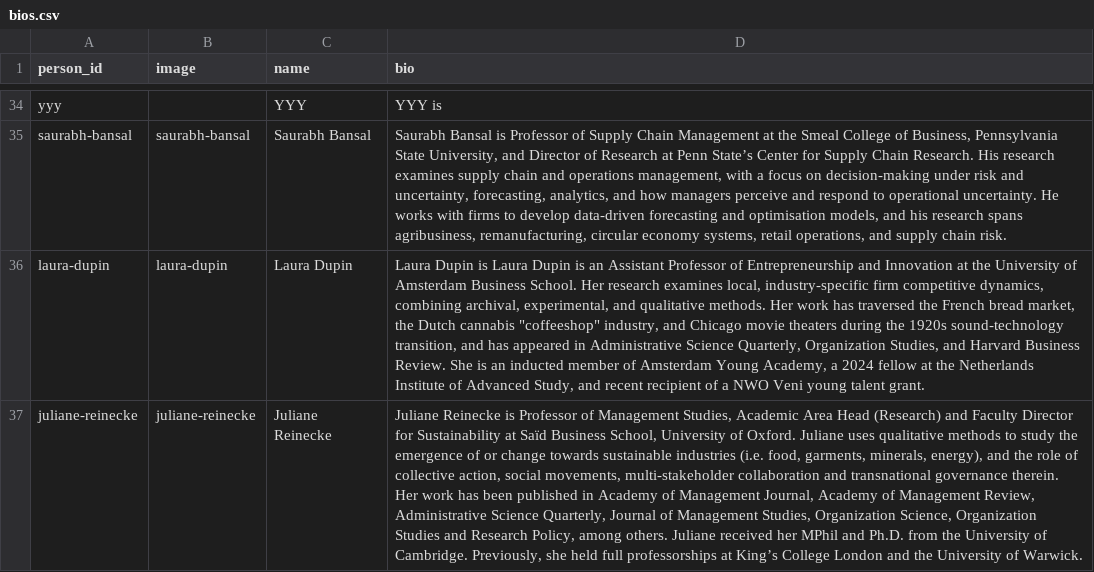
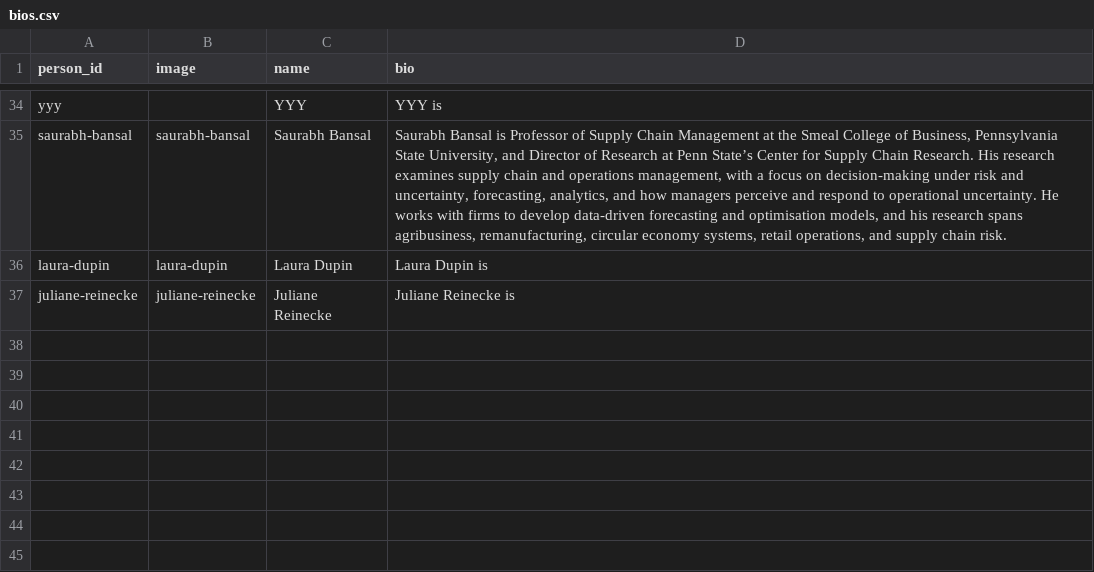
Before and after one commit to OxfordISA/Schedule, a CSV file: data/bios.csv, drawn as a sheet; only a part is shown, gaps mark what is left out; the diff covers the shown part only; the diff names each change by its address in the sheet, - before the commit and + after, or states it on an @@ line.

```diff
--- a/data/bios.csv
+++ b/data/bios.csv
-D36 (bio): …Dupin is Laura Dupin is an Assistant Professor of Entrepreneurship and Innovation at the University of Amsterdam Business School. Her research examines local, industry-specific firm competitive dynamics, combining archival, experimental, and qualitative methods. Her work has traversed the French bread market, the Dutch cannabis "coffeeshop" industry, and Chicago movie theaters during the 1920s sound-technology transition, and has appeared in Administrative Science Quarterly, Organization Studies, and Harvard Business Review. She is an inducted member of Amsterdam Young Academy, a 2024 fellow at the Netherlands Institute of Advanced Study, and recent recipient of a NWO Veni young talent grant.
+D36 (bio): …Dupin is
-D37 (bio): …Reinecke is Professor of Management Studies, Academic Area Head (Research) and Faculty Director for Sustainability at Saïd Business School, University of Oxford. Juliane uses qualitative methods to study the emergence of or change towards sustainable industries (i.e. food, garments, minerals, energy), and the role of collective action, social movements, multi-stakeholder collaboration and transnational governance therein. Her work has been published in Academy of Management Journal, Academy of Management Review, Administrative Science Quarterly, Journal of Management Studies, Organization Science, Organization Studies and Research Policy, among others. Juliane received her MPhil and Ph.D. from the University of Cambridge. Previously, she held full professorships at King’s College London and the University of Warwick.
+D37 (bio): …Reinecke is
```
Also changed, not shown: 19 edited cells elsewhere in this file, data/awards.csv, data/panels.csv, 8 other files.
